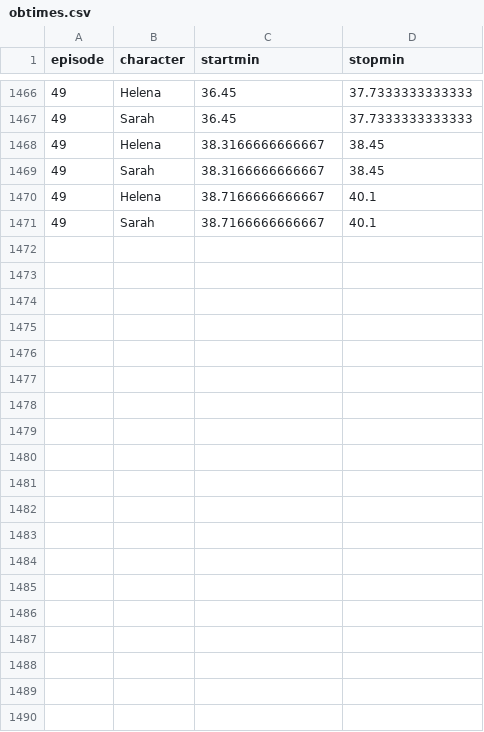
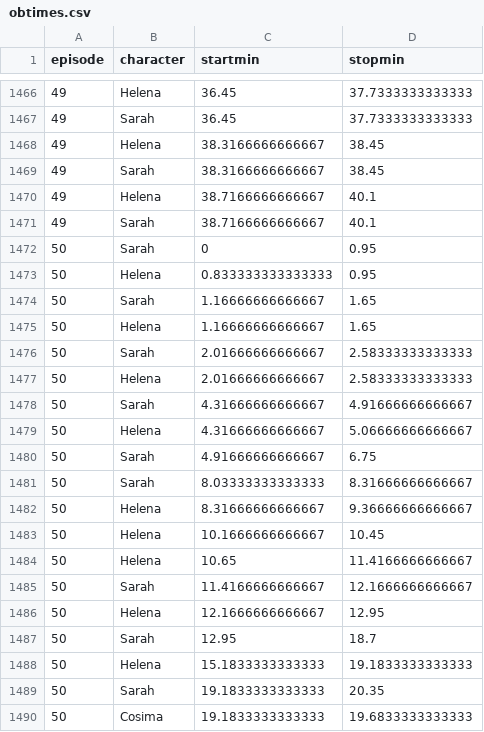
Before and after one commit to hrecht/orphanblack-update, a CSV file: data/obtimes.csv, drawn as a sheet; only a part is shown, gaps mark what is left out; the diff covers the shown part only; the diff names each change by its address in the sheet, - before the commit and + after, or states it on an @@ line.

```diff
--- a/data/obtimes.csv
+++ b/data/obtimes.csv
+row 1472: 50 | Sarah | 0 | 0.95
+row 1473: 50 | Helena | 0.833333333333333 | 0.95
+row 1474: 50 | Sarah | 1.16666666666667 | 1.65
+row 1475: 50 | Helena | 1.16666666666667 | 1.65
+row 1476: 50 | Sarah | 2.01666666666667 | 2.58333333333333
+row 1477: 50 | Helena | 2.01666666666667 | 2.58333333333333
+row 1478: 50 | Sarah | 4.31666666666667 | 4.91666666666667
+row 1479: 50 | Helena | 4.31666666666667 | 5.06666666666667
+row 1480: 50 | Sarah | 4.91666666666667 | 6.75
+row 1481: 50 | Sarah | 8.03333333333333 | 8.31666666666667
+row 1482: 50 | Helena | 8.31666666666667 | 9.36666666666667
+row 1483: 50 | Helena | 10.1666666666667 | 10.45
+row 1484: 50 | Helena | 10.65 | 11.4166666666667
+row 1485: 50 | Sarah | 11.4166666666667 | 12.1666666666667
+row 1486: 50 | Helena | 12.1666666666667 | 12.95
+row 1487: 50 | Sarah | 12.95 | 18.7
+row 1488: 50 | Helena | 15.1833333333333 | 19.1833333333333
+row 1489: 50 | Sarah | 19.1833333333333 | 20.35
+row 1490: 50 | Cosima | 19.1833333333333 | 19.6833333333333
```
Also changed, not shown: 30 added rows elsewhere in this file, data/charactertable.csv, data/totaltime.csv, 8 other files.
